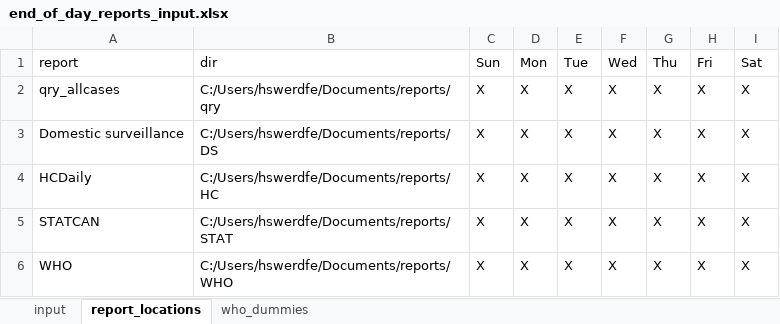
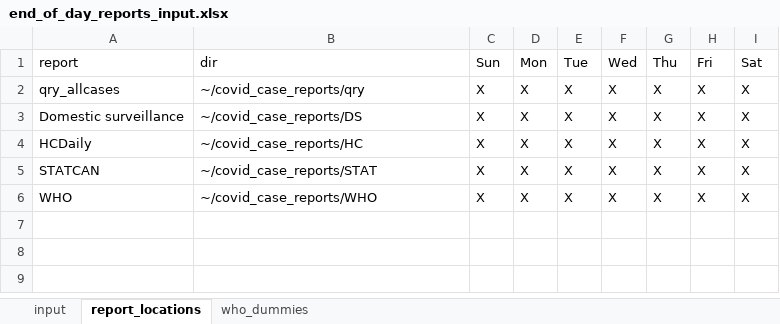
Before and after one commit to PHACDataHub/covid_cases_data_extracts, an Excel workbook: end_of_day_reports_input.xlsx, sheet report_locations, drawn as a sheet; values as stored, in another font and other column widths than the file's, no borders; the diff names each change by its address in the sheet, - before the commit and + after, or states it on an @@ line.

```diff
--- a/end_of_day_reports_input.xlsx (sheet report_locations)
+++ b/end_of_day_reports_input.xlsx (sheet report_locations)
-B2 (dir): C:/Users/hswerdfe/Documents/reports/qry
+B2 (dir): ~/covid_case_reports/qry
-B3 (dir): C:/Users/hswerdfe/Documents/reports/DS
+B3 (dir): ~/covid_case_reports/DS
-B4 (dir): C:/Users/hswerdfe/Documents/reports/HC
+B4 (dir): ~/covid_case_reports/HC
-B5 (dir): C:/Users/hswerdfe/Documents/reports/STAT
+B5 (dir): ~/covid_case_reports/STAT
-B6 (dir): C:/Users/hswerdfe/Documents/reports/WHO
+B6 (dir): ~/covid_case_reports/WHO
```
Also changed, not shown: 2 other files.
